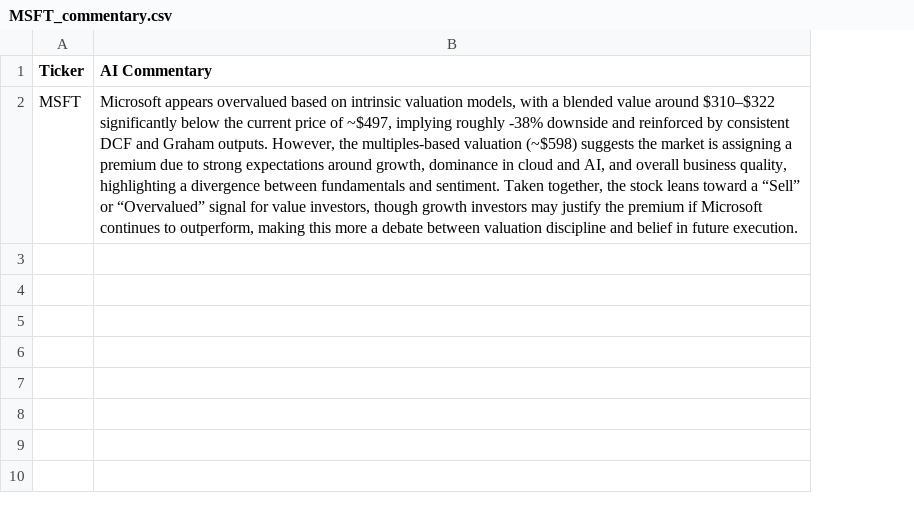
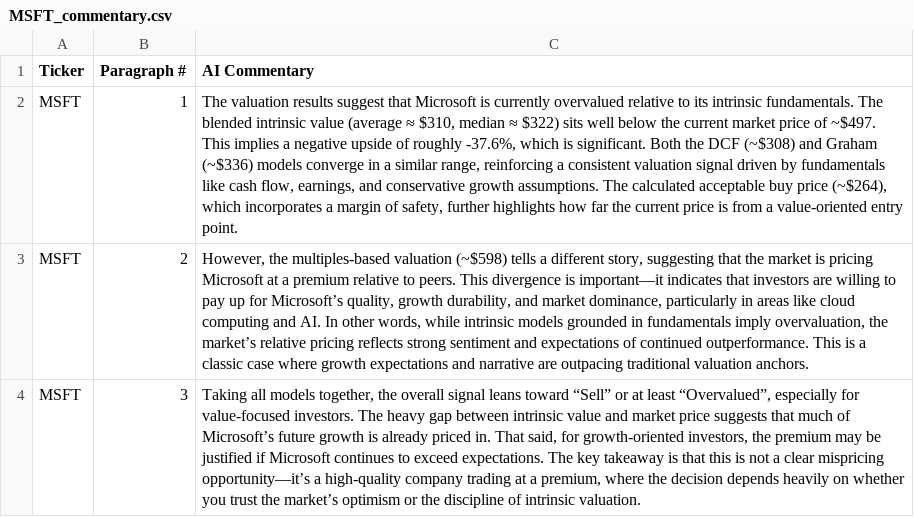
Before and after one commit to techhound/Average-Valuation-Runner, a CSV file: output/AI_Commentary/MSFT_commentary.csv, drawn as a sheet; addresses are those after the commit; the diff names each change by its address in the sheet, - before the commit and + after, or states it on an @@ line.

```diff
--- a/output/AI_Commentary/MSFT_commentary.csv
+++ b/output/AI_Commentary/MSFT_commentary.csv
+column B (Paragraph #), row 2: 1
-C2 (AI Commentary): Microsoft appears overvalued based on intrinsic valuation models, with a blended value around $310–$322 significantly below the current price of ~$497, implying roughly -38% downside and reinforced by consistent DCF and Graham outputs. However, the multiples-based valuation (~$598) suggests the market is assigning a premium due to strong expectations around growth, dominance in cloud and AI, and overall business quality, highlighting a divergence between fundamentals and sentiment. Taken together, the stock leans toward a “Sell” or “Overvalued” signal for value investors, though growth investors may justify the premium if Microsoft continues to outperform, making this more a debate between valuation discipline and belief in future execution.
+C2 (AI Commentary): The valuation results suggest that Microsoft is currently overvalued relative to its intrinsic fundamentals. The blended intrinsic value (average ≈ $310, median ≈ $322) sits well below the current market price of ~$497. This implies a negative upside of roughly -37.6%, which is significant. Both the DCF (~$308) and Graham (~$336) models converge in a similar range, reinforcing a consistent valuation signal driven by fundamentals like cash flow, earnings, and conservative growth assumptions. The calculated acceptable buy price (~$264), which incorporates a margin of safety, further highlights how far the current price is from a value-oriented entry point.
+row 3: MSFT | 2 | However, the multiples-based valuation (~$598) tells a different story, suggesting that the market is pricing Microsoft at a premium relative to peers. This divergence is important—it indicates that investors are willing to pay up for Microsoft’s quality, growth durability, and market dominance, particularly in areas like cloud computing and AI. In other words, while intrinsic models grounded in fundamentals imply overvaluation, the market’s relative pricing reflects strong sentiment and expectations of continued outperformance. This is a classic case where growth expectations and narrative are outpacing traditional valuation anchors.
+row 4: MSFT | 3 | Taking all models together, the overall signal leans toward “Sell” or at least “Overvalued”, especially for value-focused investors. The heavy gap between intrinsic value and market price suggests that much of Microsoft’s future growth is already priced in. That said, for growth-oriented investors, the premium may be justified if Microsoft continues to exceed expectations. The key takeaway is that this is not a clear mispricing opportunity—it’s a high-quality company trading at a premium, where the decision depends heavily on whether you trust the market’s optimism or the discipline of intrinsic valuation.
```
Also changed, not shown: 4 other files.
